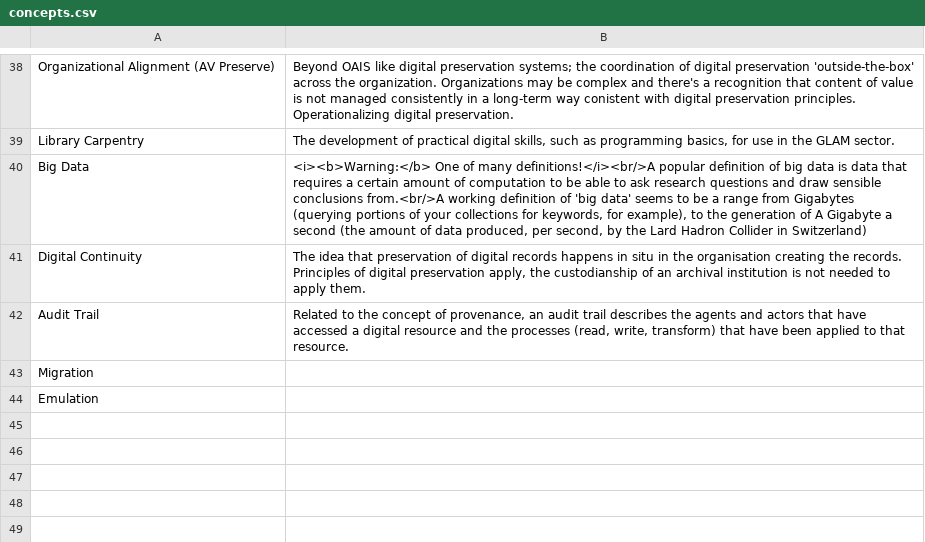
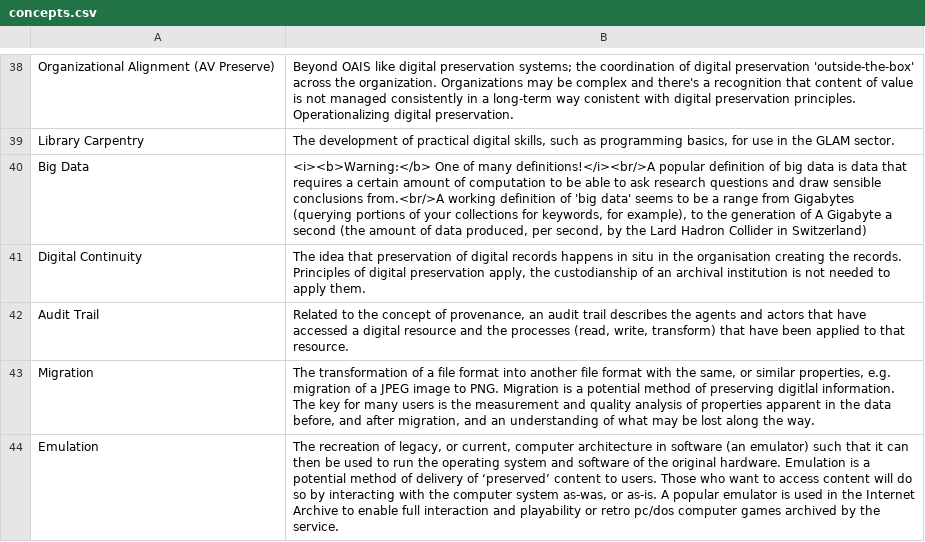
Before and after one commit to ross-spencer/brainscape-digital-preservation, a CSV file: concepts.csv, drawn as a sheet; only a part is shown, gaps mark what is left out.

Commit message:
[feauture] Emulation and migration.

```diff
--- a/concepts.csv
+++ b/concepts.csv
@@ -42,3 +42,3 @@
 "Audit Trail","Related to the concept of provenance, an audit trail describes the agents and actors that have accessed a digital resource and the processes (read, write, transform) that have been applied to that resource. "
-"Migration",
-"Emulation",
+"Migration","The transformation of a file format into another file format with the same, or similar properties, e.g. migration of a JPEG image to PNG. Migration is a potential method of preserving digitlal information. The key for many users is the measurement and quality analysis of properties apparent in the data before, and after migration, and an understanding of what may be lost along the way. "
+"Emulation","The recreation of legacy, or current, computer architecture in software (an emulator) such that it can then be used to run the operating system and software of the original hardware. Emulation is a potential method of delivery of ‘preserved’ content to users. Those who want to access content will do so by interacting with the computer system as-was, or as-is. A popular emulator is used in the Internet Archive to enable full interaction and playability or retro pc/dos computer games archived by the service. "
```
